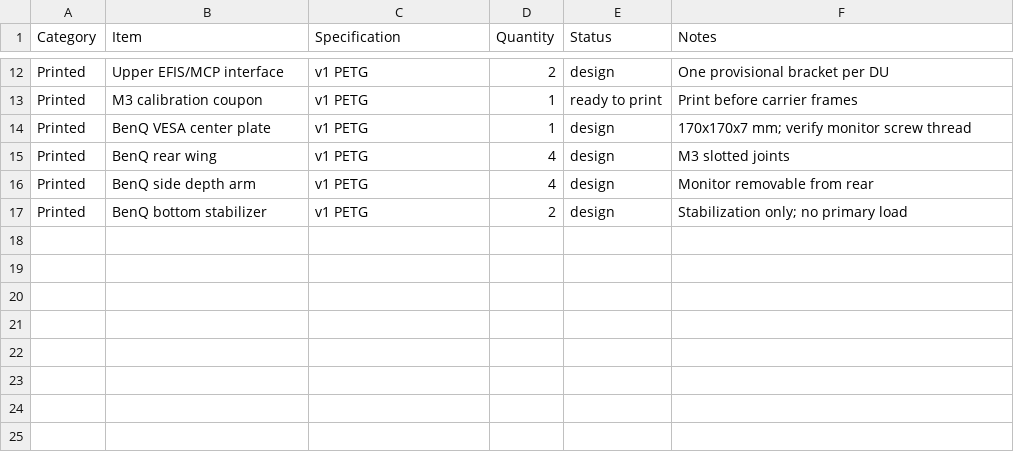
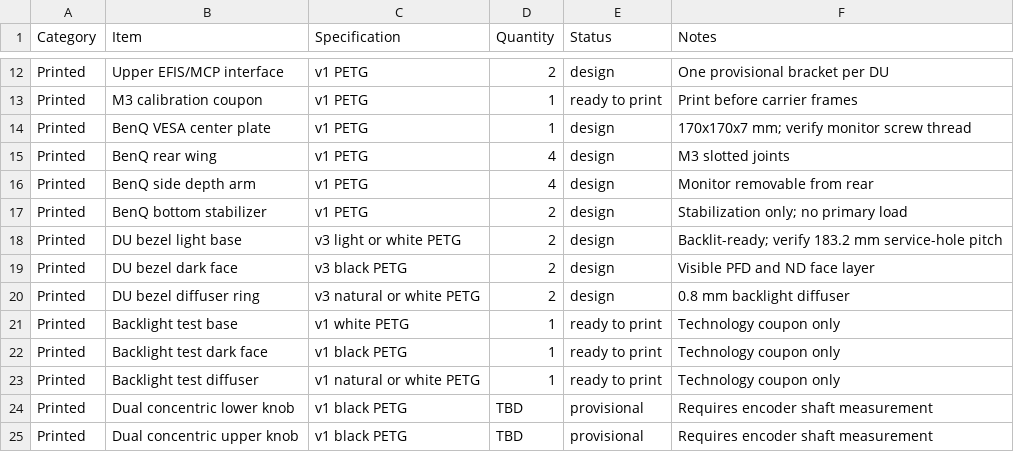
Before and after one commit to patr3s/-737-800-Captain-MIP, a CSV file: BOM/BOM.csv, drawn as a sheet; only a part is shown, gaps mark what is left out; the diff names each change by its address in the sheet, - before the commit and + after, or states it on an @@ line.

```diff
--- a/BOM/BOM.csv
+++ b/BOM/BOM.csv
+row 18: Printed | DU bezel light base | v3 light or white PETG | 2 | design | Backlit-ready; verify 183.2 mm service-hole pitch
+row 19: Printed | DU bezel dark face | v3 black PETG | 2 | design | Visible PFD and ND face layer
+row 20: Printed | DU bezel diffuser ring | v3 natural or white PETG | 2 | design | 0.8 mm backlight diffuser
+row 21: Printed | Backlight test base | v1 white PETG | 1 | ready to print | Technology coupon only
+row 22: Printed | Backlight test dark face | v1 black PETG | 1 | ready to print | Technology coupon only
+row 23: Printed | Backlight test diffuser | v1 natural or white PETG | 1 | ready to print | Technology coupon only
+row 24: Printed | Dual concentric lower knob | v1 black PETG | TBD | provisional | Requires encoder shaft measurement
+row 25: Printed | Dual concentric upper knob | v1 black PETG | TBD | provisional | Requires encoder shaft measurement
```
Also changed, not shown: 19 other files.
